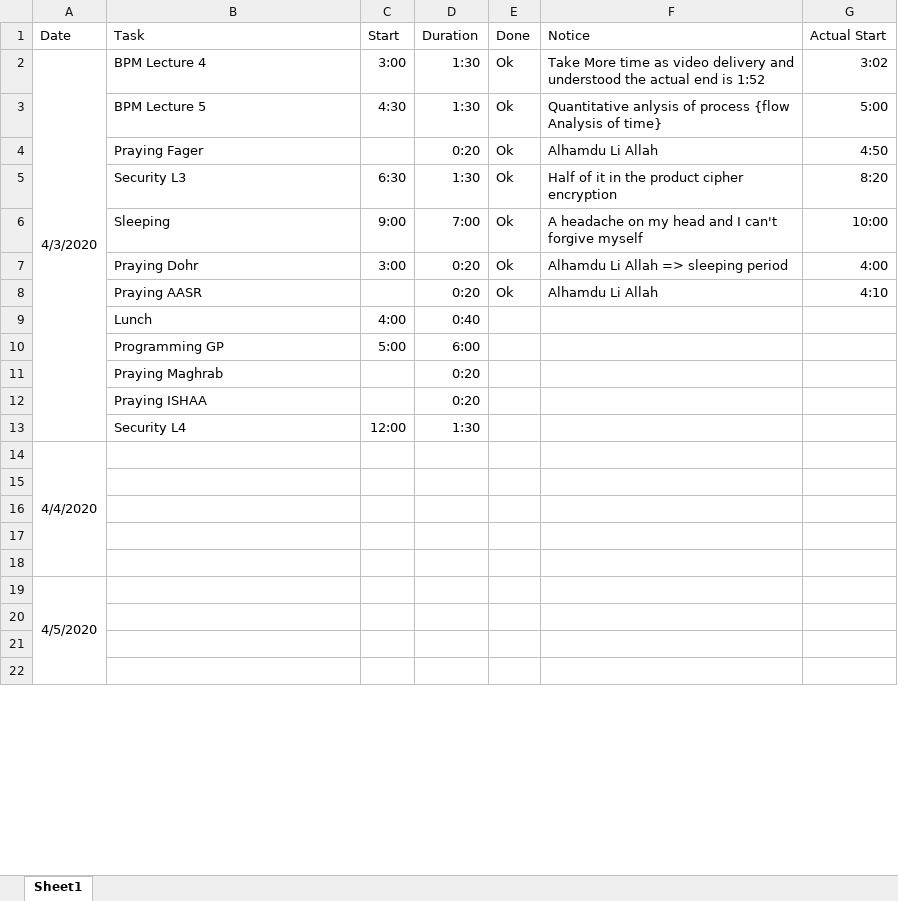
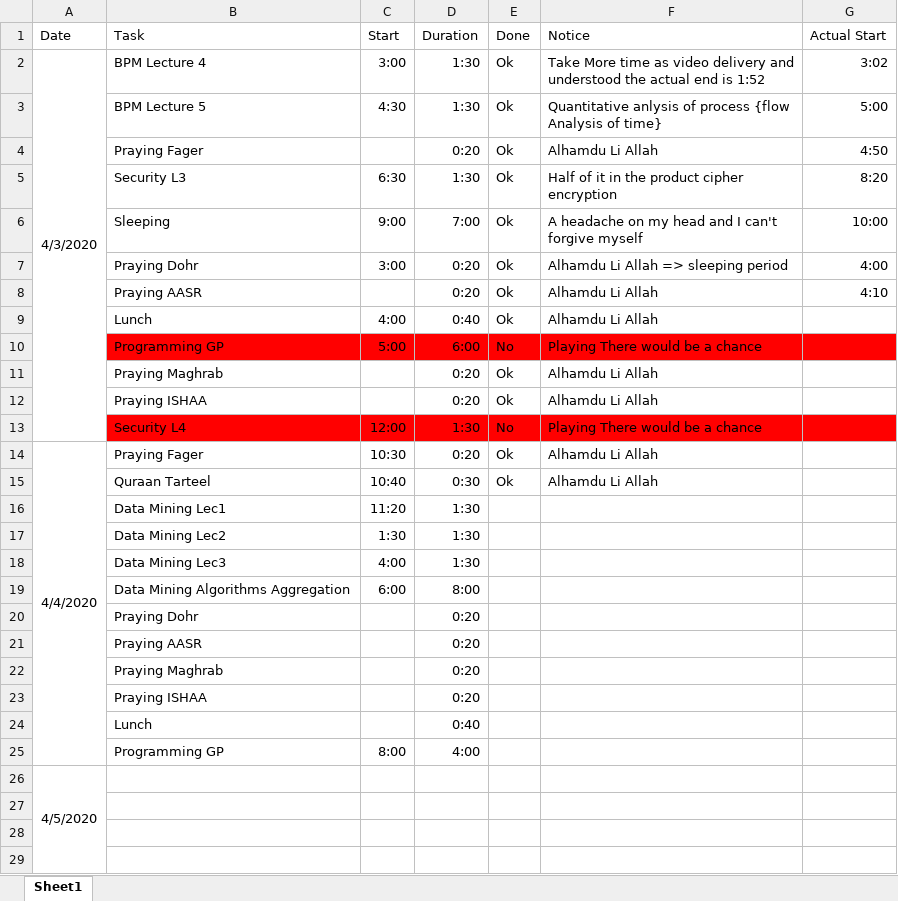
Before and after one commit to AhmedKhalil777/Hall-of-FAME-and-SHAME, an Excel workbook: 2020/4/Tasks.xlsx, sheet Sheet1, drawn as a sheet; only a part is shown; values as stored, in another font and other column widths than the file's, no borders; removed rows and columns are numbered as before the commit, all else as after; the diff names each change by its address in the sheet, - before the commit and + after, or states it on an @@ line.

Commit message:
20200404{Starting April Focusing}

```diff
--- a/2020/4/Tasks.xlsx (sheet Sheet1)
+++ b/2020/4/Tasks.xlsx (sheet Sheet1)
-A2:A13 merged
+A2:A13 merged
-E9 (Done): (empty)
+E9 (Done): Ok
-F9 (Notice): (empty)
+F9 (Notice): Alhamdu Li Allah
-B10:G10 fill: none
+B10:G10 fill: #FF0000
-E10 (Done): (empty)
+E10 (Done): No
-F10 (Notice): (empty)
+F10 (Notice): Playing There would be a chance
+row 11:  | Praying Maghrab |  | 0:20 | Ok | Alhamdu Li Allah
+row 12:  | Praying ISHAA |  | 0:20 | Ok | Alhamdu Li Allah
+row 13:  | Security L4 | 12:00 | 1:30 | No | Playing There would be a chance
+row 14: 4/4/2020 | Praying Fager | 10:30 | 0:20 | Ok | Alhamdu Li Allah
+row 15:  | Quraan Tarteel | 10:40 | 0:30 | Ok | Alhamdu Li Allah
+row 16:  | Data Mining Lec1 | 11:20 | 1:30
+row 17:  | Data Mining Lec2 | 1:30 | 1:30
+row 18:  | Data Mining Lec3 | 4:00 | 1:30
+row 19:  | Data Mining Algorithms Aggregation | 6:00 | 8:00
+row 20:  | Praying Dohr |  | 0:20
+row 21:  | Praying AASR |  | 0:20
-row 13:  | Security L4 | 12:00 | 1:30
-row 14: 4/4/2020
-row 24: (empty)
+row 24:  | Lunch |  | 0:40
-row 25: (empty)
+row 25:  | Programming GP | 8:00 | 4:00
-row 17: (empty)
-row 18: (empty)
```
